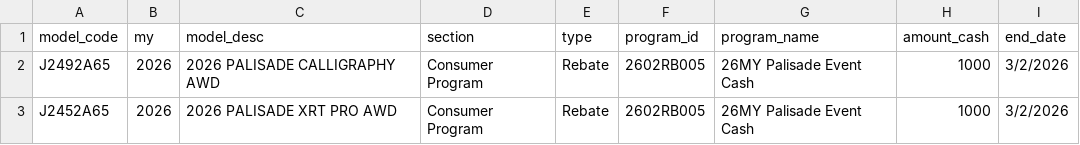
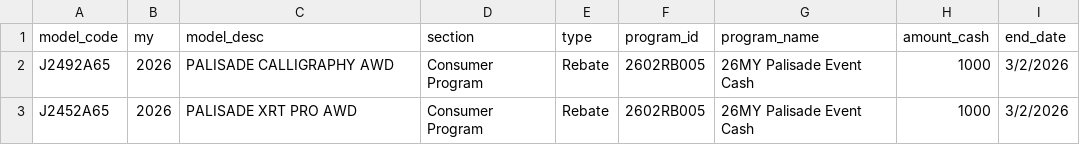
Before and after one commit to BabakRosewater/incentive, a CSV file: event_cash.csv, drawn as a sheet.

Commit message:
Update event_cash.csv

```diff
--- a/event_cash.csv
+++ b/event_cash.csv
@@ -1,3 +1,3 @@
 model_code,my,model_desc,section,type,program_id,program_name,amount_cash,end_date
-J2492A65,2026,2026 PALISADE CALLIGRAPHY AWD,Consumer Program,Rebate,2602RB005,26MY Palisade Event Cash,1000,3/2/2026
-J2452A65,2026,2026 PALISADE XRT PRO AWD,Consumer Program,Rebate,2602RB005,26MY Palisade Event Cash,1000,3/2/2026
+J2492A65,2026,PALISADE CALLIGRAPHY AWD,Consumer Program,Rebate,2602RB005,26MY Palisade Event Cash,1000,3/2/2026
+J2452A65,2026,PALISADE XRT PRO AWD,Consumer Program,Rebate,2602RB005,26MY Palisade Event Cash,1000,3/2/2026
```
